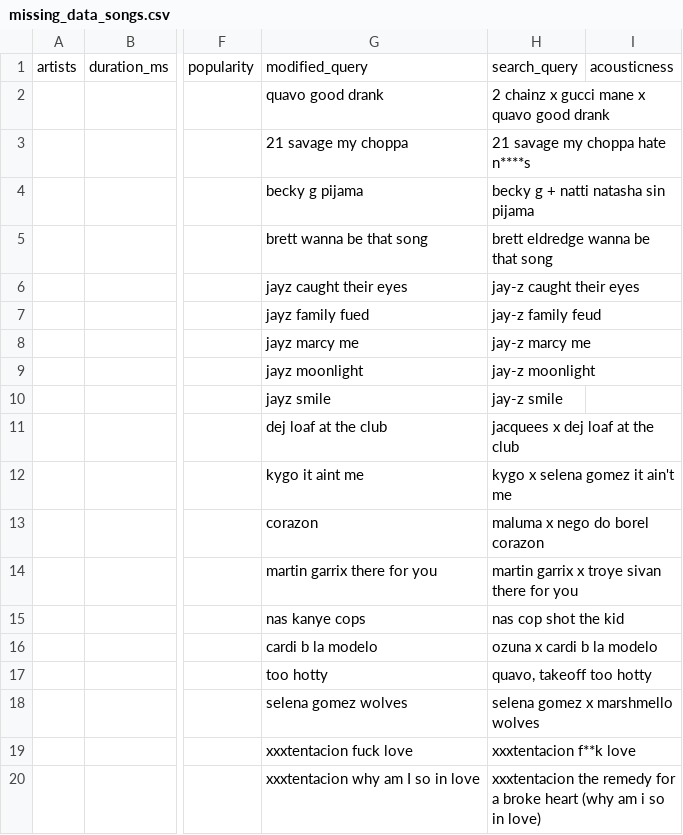
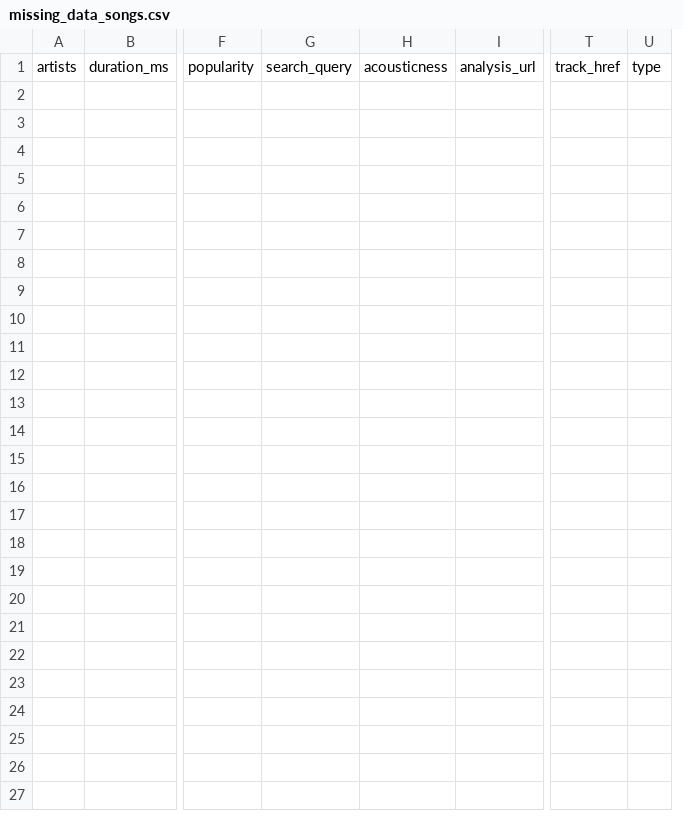
Before and after one commit to cjenniferwong/song_evaluation, a CSV file: data/missing_data_songs.csv, drawn as a sheet; only a part is shown, gaps mark what is left out; removed rows and columns are numbered as before the commit, all else as after; rows hold the shown columns only; the diff names each change by its address in the sheet, - before the commit and + after, or states it on an @@ line.

```diff
--- a/data/missing_data_songs.csv
+++ b/data/missing_data_songs.csv
-column G, row 1: modified_query
-column H, row 1: search_query
+column G, row 1: search_query
+column I, row 1: analysis_url
+column T, row 1: track_href
+column U, row 1: type
-row 2:  |  |  | quavo good drank | 2 chainz x gucci mane x quavo good drank
-row 3:  |  |  | 21 savage my choppa | 21 savage my choppa hate n****s
-row 4:  |  |  | becky g pijama | becky g + natti natasha sin pijama
-row 5:  |  |  | brett wanna be that song | brett eldredge wanna be that song
-row 6:  |  |  | jayz caught their eyes | jay-z caught their eyes
-row 7:  |  |  | jayz family fued | jay-z family feud
-row 8:  |  |  | jayz marcy me | jay-z marcy me
-row 9:  |  |  | jayz moonlight | jay-z moonlight
-row 10:  |  |  | jayz smile | jay-z smile
-row 11:  |  |  | dej loaf at the club | jacquees x dej loaf at the club
-row 12:  |  |  | kygo it aint me | kygo x selena gomez it ain't me
-row 13:  |  |  | corazon | maluma x nego do borel corazon
-row 14:  |  |  | martin garrix there for you | martin garrix x troye sivan there for you
-row 15:  |  |  | nas kanye cops | nas cop shot the kid
-row 16:  |  |  | cardi b la modelo | ozuna x cardi b la modelo
-row 17:  |  |  | too hotty | quavo, takeoff too hotty
-row 18:  |  |  | selena gomez wolves | selena gomez x marshmello wolves
-row 19:  |  |  | xxxtentacion fuck love | xxxtentacion f**k love
-row 20:  |  |  | xxxtentacion why am I so in love | xxxtentacion the remedy for a broke heart (why am i so in love)
```
Also changed, not shown: 10 other files.
